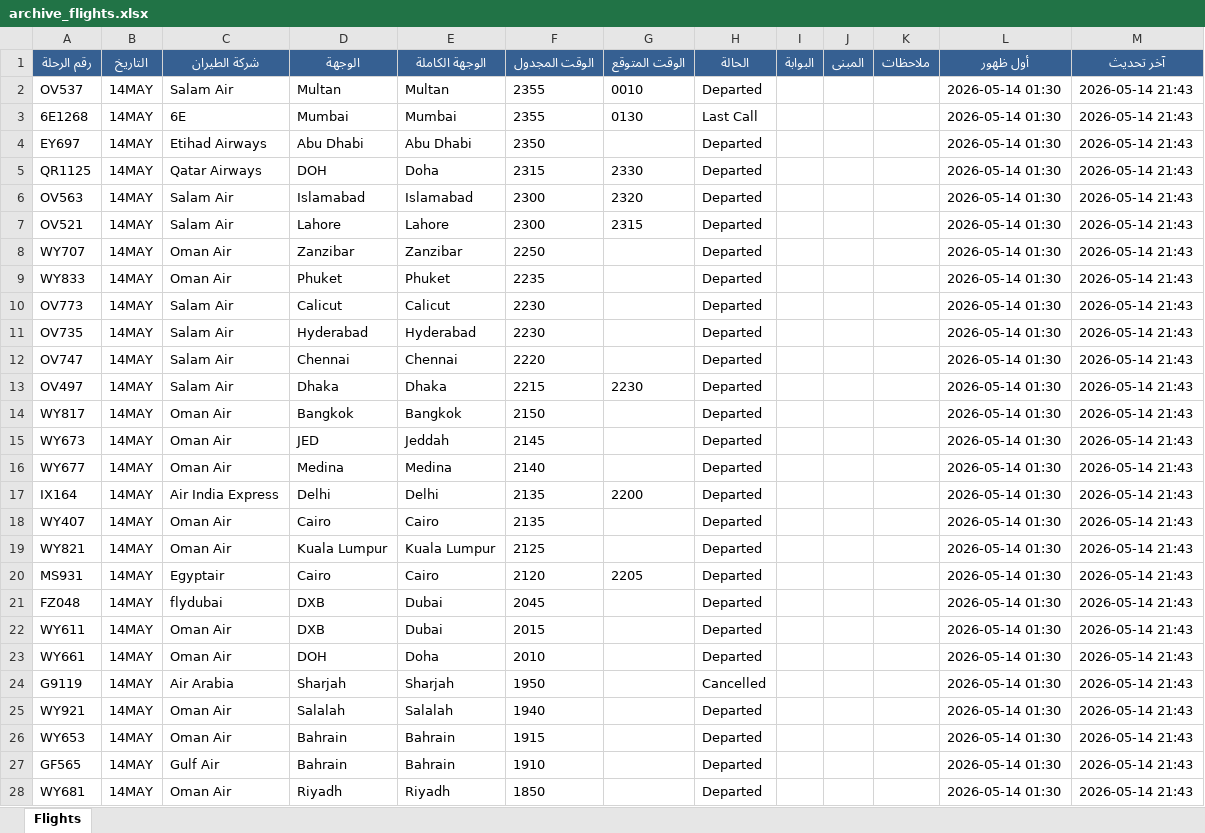
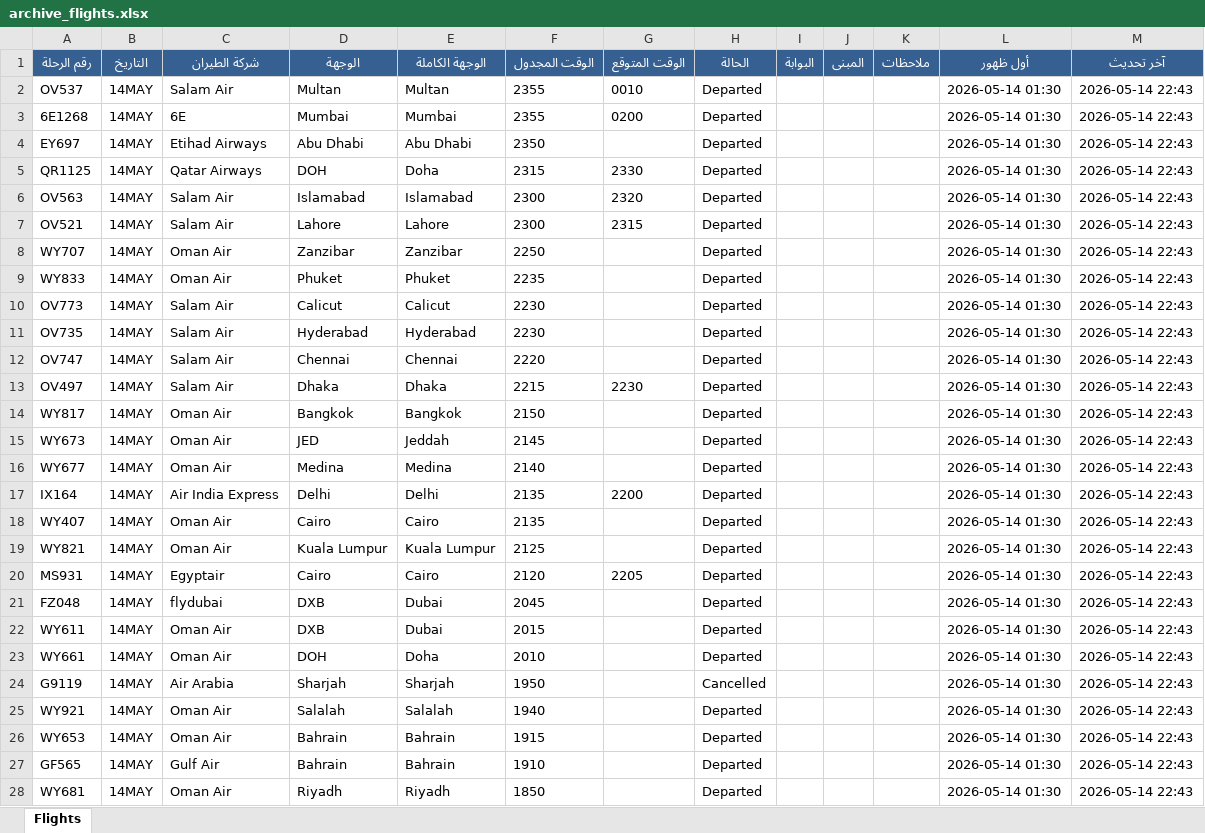
Before and after one commit to khalidsaif912/live-flights, an Excel workbook: flight_data/archive_flights.xlsx, sheet Flights, drawn as a sheet; only a part is shown; values as stored, in another font and other column widths than the file's, no borders; the diff covers the shown part only; the diff names each change by its address in the sheet, - before the commit and + after, or states it on an @@ line.

```diff
--- a/flight_data/archive_flights.xlsx (sheet Flights)
+++ b/flight_data/archive_flights.xlsx (sheet Flights)
-M2:M28 (آخر تحديث): 2026-05-14 21:43
+M2:M28 (آخر تحديث): 2026-05-14 22:43
-G3 (الوقت المتوقع): 0130
+G3 (الوقت المتوقع): 0200
-H3 (الحالة): Last Call
+H3 (الحالة): Departed
```
Also changed, not shown: 77 edited cells elsewhere in this sheet, flight_data/live_flights.xlsx, 2 other files.
